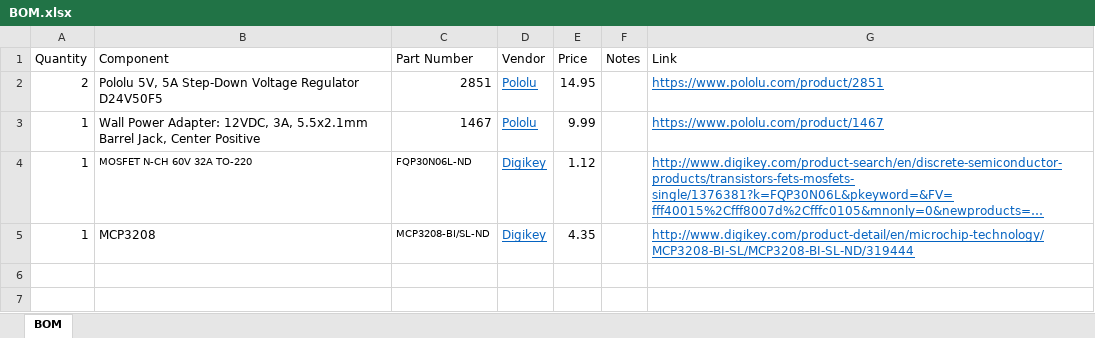
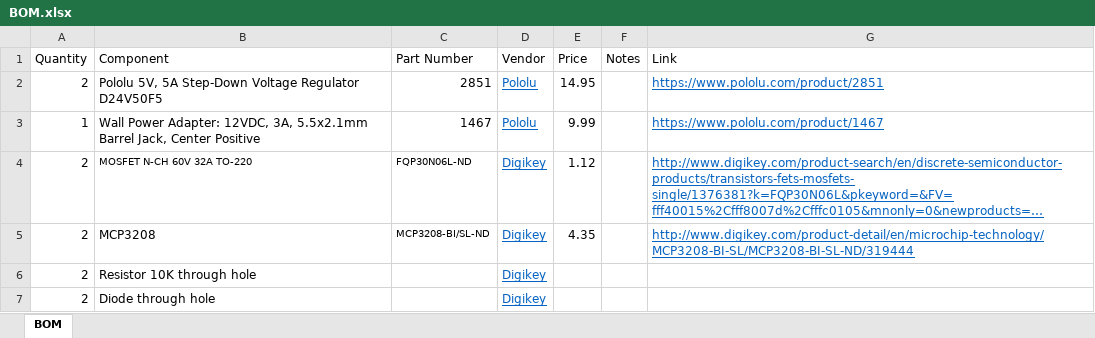
Before and after one commit to spencerdb/lever-arena, an Excel workbook: BOM.xlsx, sheet BOM, drawn as a sheet; long unchanged cells end in …; values as stored, in another font and other column widths than the file's, no borders; the diff names each change by its address in the sheet, - before the commit and + after, or states it on an @@ line.

```diff
--- a/BOM.xlsx (sheet BOM)
+++ b/BOM.xlsx (sheet BOM)
-A4:A5 (Quantity): 1
+A4:A5 (Quantity): 2
+row 6: 2 | Resistor 10K through hole |  | Digikey
+row 7: 2 | Diode through hole |  | Digikey
```
Also changed, not shown: 2 other files.
